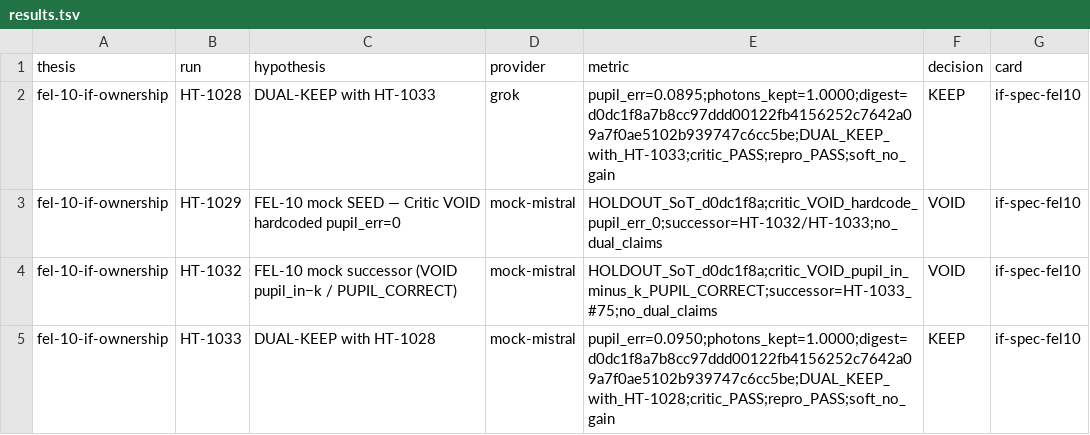
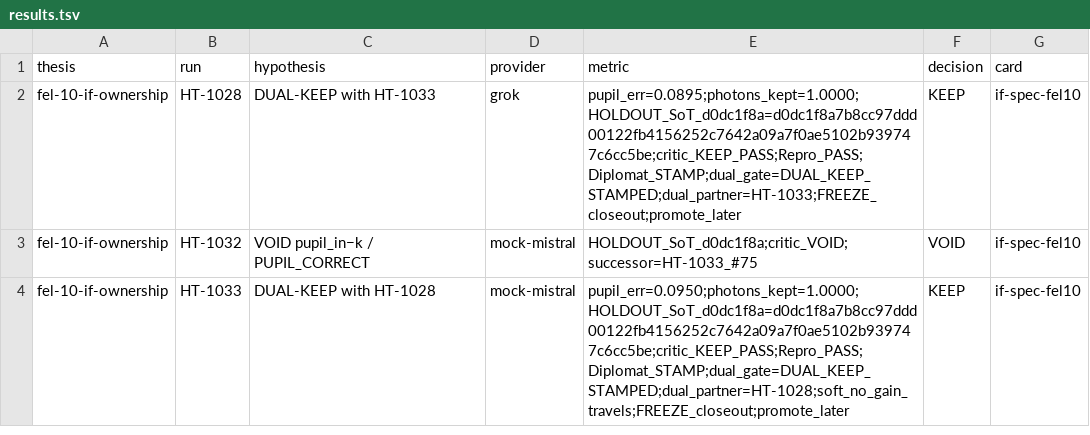
Before and after one commit to gtmsko46-debug/asml-bench, a TSV file: labs/p10-if-shim/results.tsv, drawn as a sheet.

Commit message:
Scribe: FEL-10 dual-KEEP lessons + scrub-clean p10 results.tsv
Lab Dir APPROVE corpus push. Soft no-gain disclosure. FREEZE — no new climbs.
results.tsv verified free of conflict markers.

```diff
--- a/labs/p10-if-shim/results.tsv
+++ b/labs/p10-if-shim/results.tsv
@@ -1,5 +1,4 @@
 thesis	run	hypothesis	provider	metric	decision	card
-fel-10-if-ownership	HT-1028	DUAL-KEEP with HT-1033	grok	pupil_err=0.0895;photons_kept=1.0000;digest=d0dc1f8a7b8cc97ddd00122fb4156252c7642a09a7f0ae5102b939747c6cc5be;DUAL_KEEP_with_HT-1033;critic_PASS;repro_PASS;soft_no_gain	KEEP	if-spec-fel10
-fel-10-if-ownership	HT-1029	FEL-10 mock SEED — Critic VOID hardcoded pupil_err=0	mock-mistral	HOLDOUT_SoT_d0dc1f8a;critic_VOID_hardcode_pupil_err_0;successor=HT-1032/HT-1033;no_dual_claims	VOID	if-spec-fel10
-fel-10-if-ownership	HT-1032	FEL-10 mock successor (VOID pupil_in−k / PUPIL_CORRECT)	mock-mistral	HOLDOUT_SoT_d0dc1f8a;critic_VOID_pupil_in_minus_k_PUPIL_CORRECT;successor=HT-1033_#75;no_dual_claims	VOID	if-spec-fel10
-fel-10-if-ownership	HT-1033	DUAL-KEEP with HT-1028	mock-mistral	pupil_err=0.0950;photons_kept=1.0000;digest=d0dc1f8a7b8cc97ddd00122fb4156252c7642a09a7f0ae5102b939747c6cc5be;DUAL_KEEP_with_HT-1028;critic_PASS;repro_PASS;soft_no_gain	KEEP	if-spec-fel10
+fel-10-if-ownership	HT-1028	DUAL-KEEP with HT-1033	grok	pupil_err=0.0895;photons_kept=1.0000;HOLDOUT_SoT_d0dc1f8a=d0dc1f8a7b8cc97ddd00122fb4156252c7642a09a7f0ae5102b939747c6cc5be;critic_KEEP_PASS;Repro_PASS;Diplomat_STAMP;dual_gate=DUAL_KEEP_STAMPED;dual_partner=HT-1033;FREEZE_closeout;promote_later	KEEP	if-spec-fel10
+fel-10-if-ownership	HT-1032	VOID pupil_in−k / PUPIL_CORRECT	mock-mistral	HOLDOUT_SoT_d0dc1f8a;critic_VOID;successor=HT-1033_#75	VOID	if-spec-fel10
+fel-10-if-ownership	HT-1033	DUAL-KEEP with HT-1028	mock-mistral	pupil_err=0.0950;photons_kept=1.0000;HOLDOUT_SoT_d0dc1f8a=d0dc1f8a7b8cc97ddd00122fb4156252c7642a09a7f0ae5102b939747c6cc5be;critic_KEEP_PASS;Repro_PASS;Diplomat_STAMP;dual_gate=DUAL_KEEP_STAMPED;dual_partner=HT-1028;soft_no_gain_travels;FREEZE_closeout;promote_later	KEEP	if-spec-fel10
```
Also changed, not shown: 9 other files.
